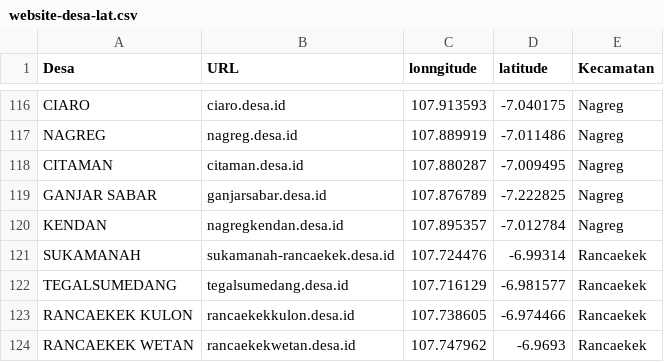
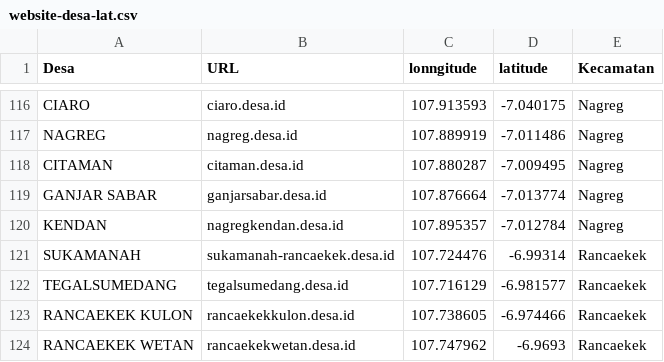
Before and after one commit to siayi/website-desa, a CSV file: website-desa-lat.csv, drawn as a sheet; only a part is shown, gaps mark what is left out.

Commit message:
perbaiki koordinat desa Ganjar Sabar

```diff
--- a/website-desa-lat.csv
+++ b/website-desa-lat.csv
@@ -118,3 +118,3 @@ NAGREG,nagreg.desa.id,107.889919,-7.011486,Nagreg
 CITAMAN,citaman.desa.id,107.880287,-7.009495,Nagreg
-GANJAR SABAR,ganjarsabar.desa.id,107.876789,-7.222825,Nagreg
+GANJAR SABAR,ganjarsabar.desa.id,107.876664,-7.013774,Nagreg
 KENDAN,nagregkendan.desa.id,107.895357,-7.012784,Nagreg
```
